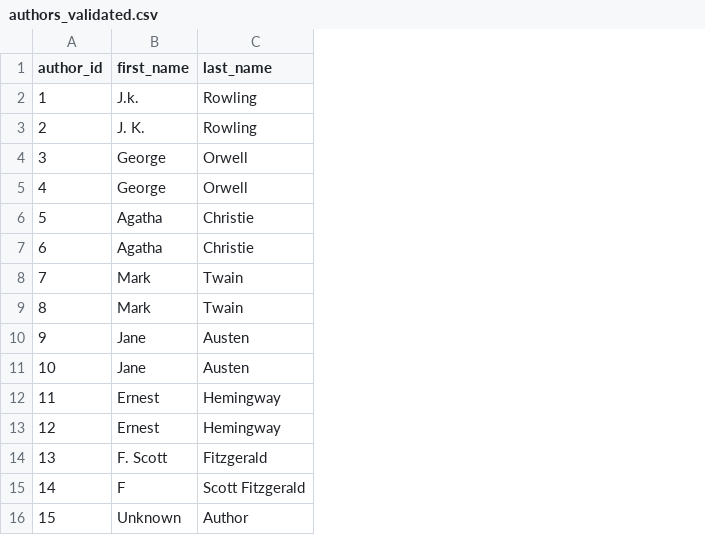
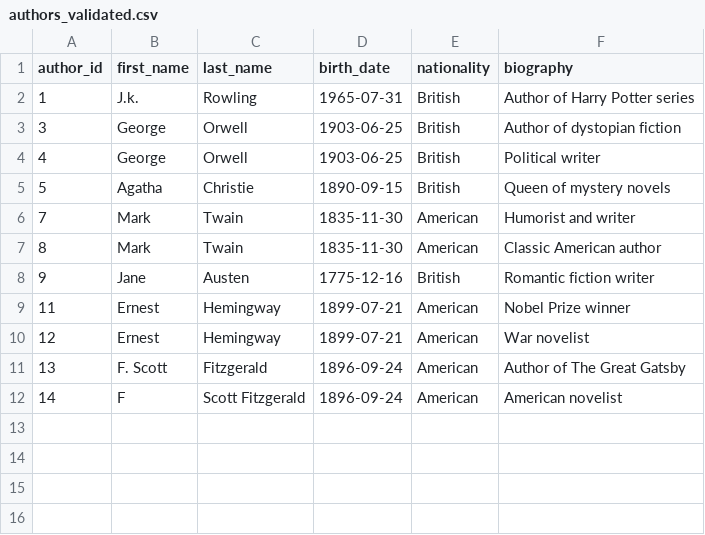
Before and after one commit to RR-Quad/Library-Management-System, a CSV file: phase2-data-ingestion/sample_data/authors_validated.csv, drawn as a sheet; removed rows and columns are numbered as before the commit, all else as after; the diff names each change by its address in the sheet, - before the commit and + after, or states it on an @@ line.

Commit message:
1] Small changes made to data.sql and schema.sql in phase-1. 2] data_processor.py is functional; edge cases not resolved yet. 3] inconsequential changes to schemas.py and test.py. 4] csv files still being used for experimentation; no need to delete yet. 5] delete.sql, scratchpad.sql and test_2.py created for convenience; to be removed later. 6] models.py created; functioning as expected. 7] Some log files left undeleted for future reference.

```diff
--- a/phase2-data-ingestion/sample_data/authors_validated.csv
+++ b/phase2-data-ingestion/sample_data/authors_validated.csv
+column D (birth_date), rows 2-12: 1965-07-31 | 1903-06-25 | 1903-06-25 | 1890-09-15 | 1835-11-30 | 1835-11-30 | 1775-12-16 | 1899-07-21 | 1899-07-21 | 1896-09-24 | 1896-09-24
+column E (nationality), rows 2-12: British | British | British | British | American | American | British | American | American | American | American
+column F (biography), rows 2-12: Author of Harry Potter series | Author of dystopian fiction | Political writer | Queen of mystery novels | Humorist and writer | Classic American author | Romantic fiction writer | Nobel Prize winner | War novelist | Author of The Great Gatsby | American novelist
-row 3: 2 | J. K. | Rowling
-row 7: 6 | Agatha | Christie
-row 11: 10 | Jane | Austen
-row 16: 15 | Unknown | Author
```
Also changed, not shown: phase2-data-ingestion/sample_data/books_validated.csv, phase2-data-ingestion/sample_data/members.csv, 11 other files.
